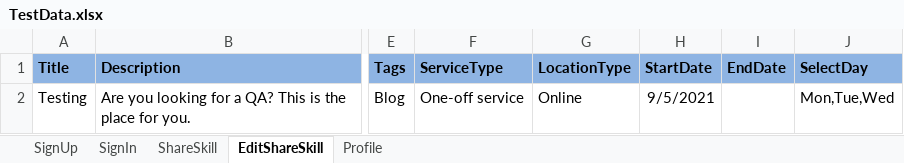
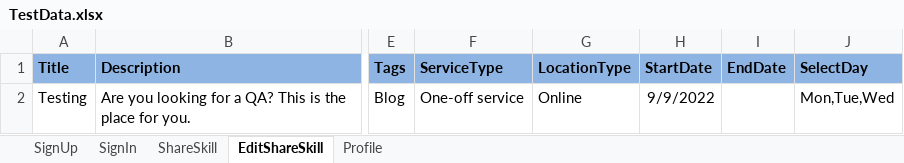
Before and after one commit to anubhutig/Competition-Task-, an Excel workbook: marsframework-master/MarsFramework/ExcelData/TestData.xlsx, sheet EditShareSkill, drawn as a sheet; only a part is shown, gaps mark what is left out; values as stored, in another font and other column widths than the file's, no borders; the diff names each change by its address in the sheet, - before the commit and + after, or states it on an @@ line.

```diff
--- a/marsframework-master/MarsFramework/ExcelData/TestData.xlsx (sheet EditShareSkill)
+++ b/marsframework-master/MarsFramework/ExcelData/TestData.xlsx (sheet EditShareSkill)
-H2 (StartDate): 9/5/2021
+H2 (StartDate): 9/9/2022
```
Also changed, not shown: sheet ShareSkill, marsframework-master/Mars Profile page Test Conditions and Test cases .xlsx, marsframework-master/Mars Share Skill & Manage Listings Test Conditions and Test cases .xlsx, 52 other files.
